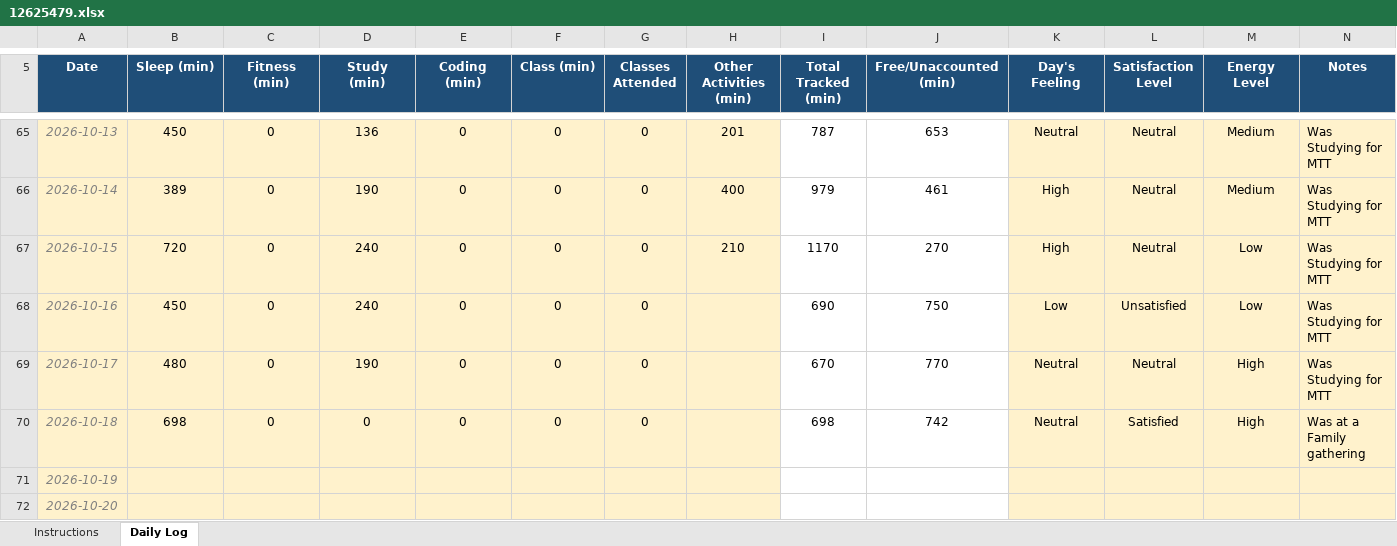
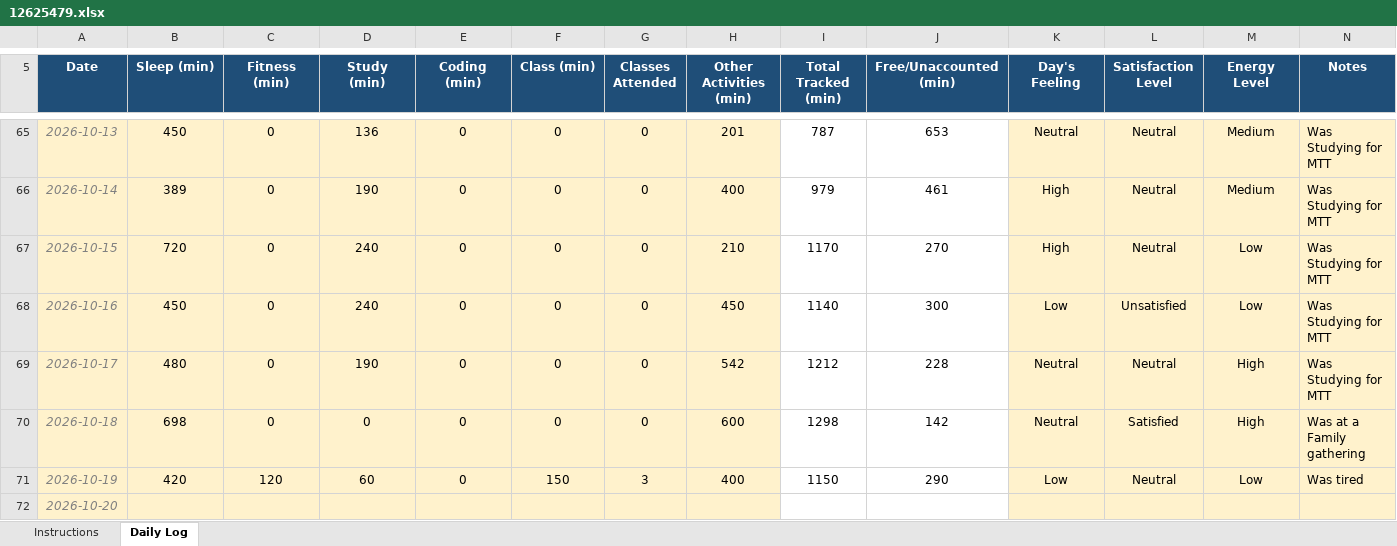
Before and after one commit to Meharjot29/CAP-776, an Excel workbook: 12625479.xlsx, sheet Daily Log, drawn as a sheet; only a part is shown, gaps mark what is left out; values as stored, in another font and other column widths than the file's, no borders; conditional formats not drawn; the diff names each change by its address in the sheet, - before the commit and + after, or states it on an @@ line.

Commit message:
Add files via upload

```diff
--- a/12625479.xlsx (sheet Daily Log)
+++ b/12625479.xlsx (sheet Daily Log)
-H68 (Other Activities (min)): (empty)
+H68 (Other Activities (min)): 450
-I68 (Total Tracked (min)): 690
+I68 (Total Tracked (min)): 1140
-J68 (Free/Unaccounted (min)): 750
+J68 (Free/Unaccounted (min)): 300
-H69 (Other Activities (min)): (empty)
+H69 (Other Activities (min)): 542
-I69 (Total Tracked (min)): 670
+I69 (Total Tracked (min)): 1212
-J69 (Free/Unaccounted (min)): 770
+J69 (Free/Unaccounted (min)): 228
-H70 (Other Activities (min)): (empty)
+H70 (Other Activities (min)): 600
-I70 (Total Tracked (min)): 698
+I70 (Total Tracked (min)): 1298
-J70 (Free/Unaccounted (min)): 742
+J70 (Free/Unaccounted (min)): 142
-B71 (Sleep (min)): (empty)
+B71 (Sleep (min)): 420
-C71 (Fitness (min)): (empty)
+C71 (Fitness (min)): 120
-D71 (Study (min)): (empty)
+D71 (Study (min)): 60
-E71 (Coding (min)): (empty)
+E71 (Coding (min)): 0
-F71 (Class (min)): (empty)
+F71 (Class (min)): 150
-G71 (Classes Attended): (empty)
+G71 (Classes Attended): 3
-H71 (Other Activities (min)): (empty)
+H71 (Other Activities (min)): 400
-I71 (Total Tracked (min)): (empty)
+I71 (Total Tracked (min)): 1150
-J71 (Free/Unaccounted (min)): (empty)
+J71 (Free/Unaccounted (min)): 290
-K71 (Day's Feeling): (empty)
+K71 (Day's Feeling): Low
-L71 (Satisfaction Level): (empty)
+L71 (Satisfaction Level): Neutral
-M71 (Energy Level): (empty)
+M71 (Energy Level): Low
-N71 (Notes): (empty)
+N71 (Notes): Was tired
```
